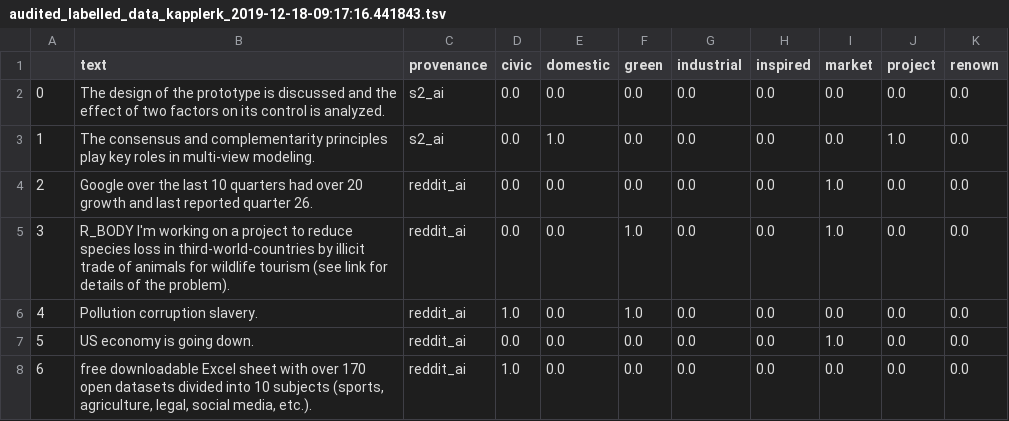
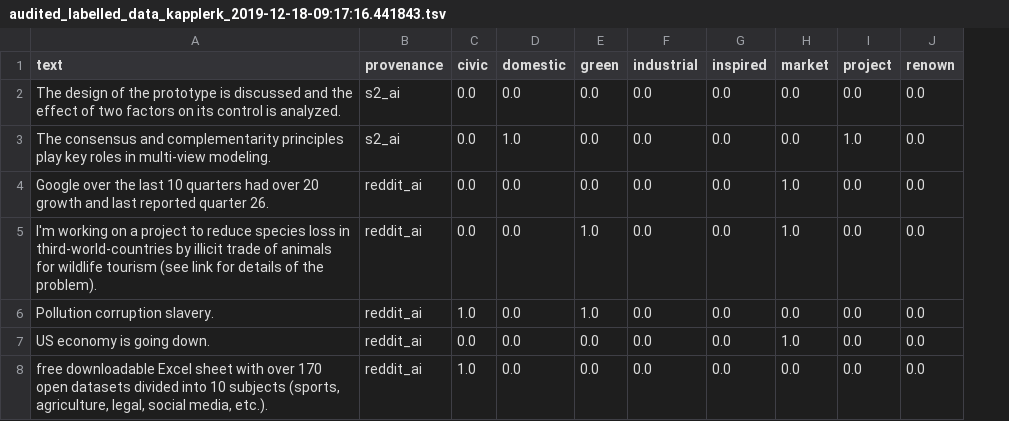
Before and after one commit to aideenf/AIVC, a TSV file: cp_wssc/Data/Iterative-models-building/Classification results/Conventions/Audited/audited_labelled_data_kapplerk_2019-12-18-09:17:16.441843.tsv, drawn as a sheet; removed rows and columns are numbered as before the commit, all else as after; the diff names each change by its address in the sheet, - before the commit and + after, or states it on an @@ line.

Commit message:
8 labelled data instances updated via audit tool

```diff
--- a/cp_wssc/Data/Iterative-models-building/Classification results/Conventions/Audited/audited_labelled_data_kapplerk_2019-12-18-09:17:16.441843.tsv
+++ b/cp_wssc/Data/Iterative-models-building/Classification results/Conventions/Audited/audited_labelled_data_kapplerk_2019-12-18-09:17:16.441843.tsv
-column A, rows 2-8: 0 | 1 | 2 | 3 | 4 | 5 | 6
-A5 (text): R_BODY I'm working…
+A5 (text): I'm working…
```
